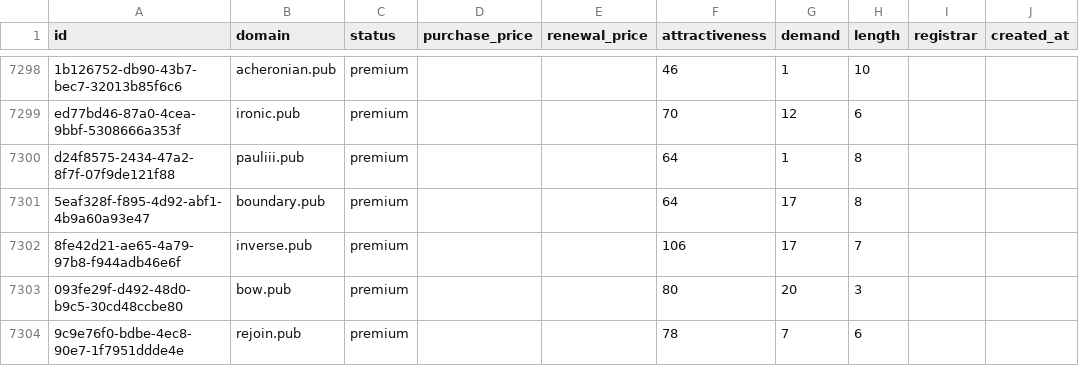
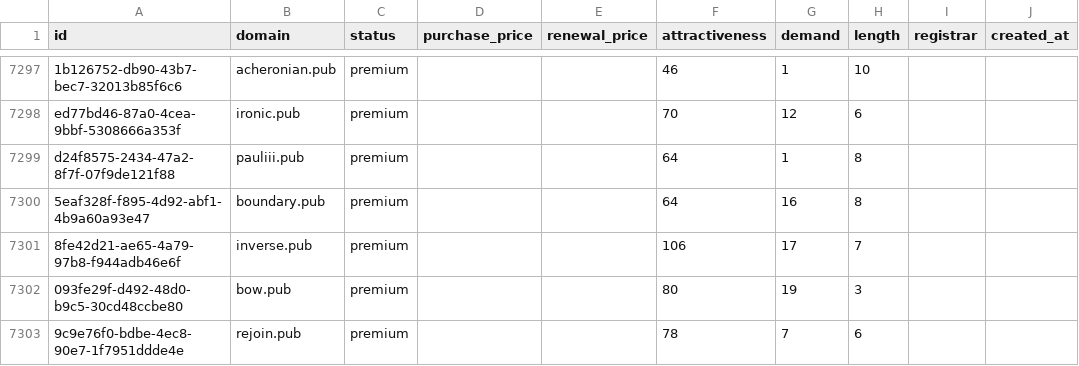
Before and after one commit to UniqueDomains/pub-oneword-domains, a CSV file: pub.csv, drawn as a sheet; only a part is shown, gaps mark what is left out; addresses are those after the commit; the diff covers the shown part only; the diff names each change by its address in the sheet, - before the commit and + after, or states it on an @@ line.

Commit message:
Domains update

```diff
--- a/pub.csv
+++ b/pub.csv
-G7300 (demand): 17
+G7300 (demand): 16
-G7302 (demand): 20
+G7302 (demand): 19
```
Also changed, not shown: 1 removed row and 179 edited cells elsewhere in this file, 4 other files.
